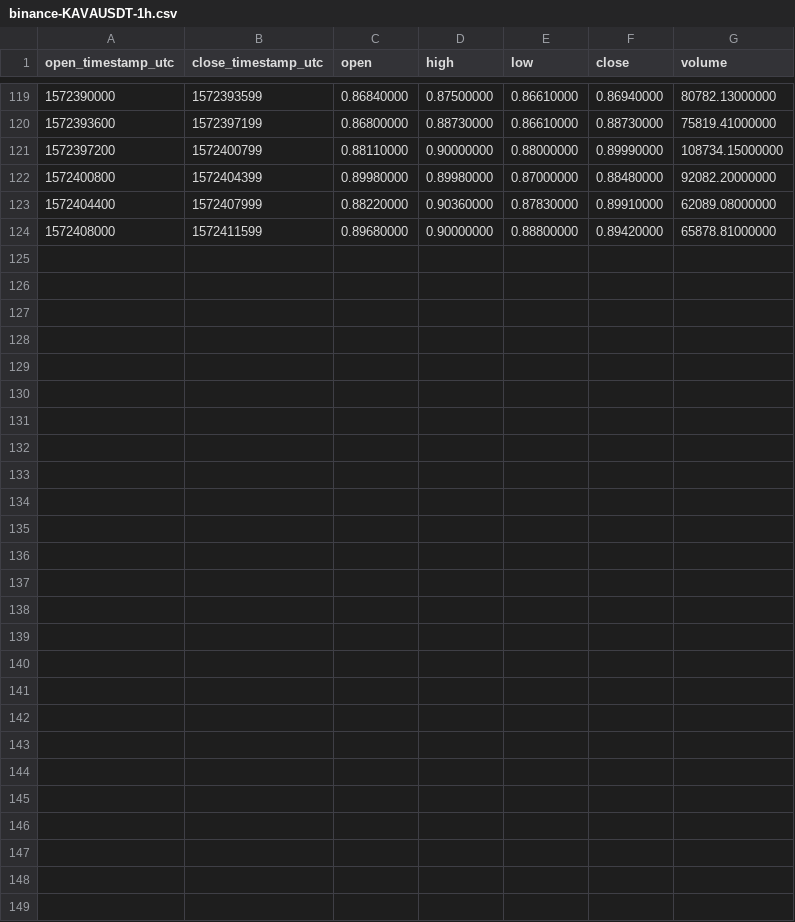
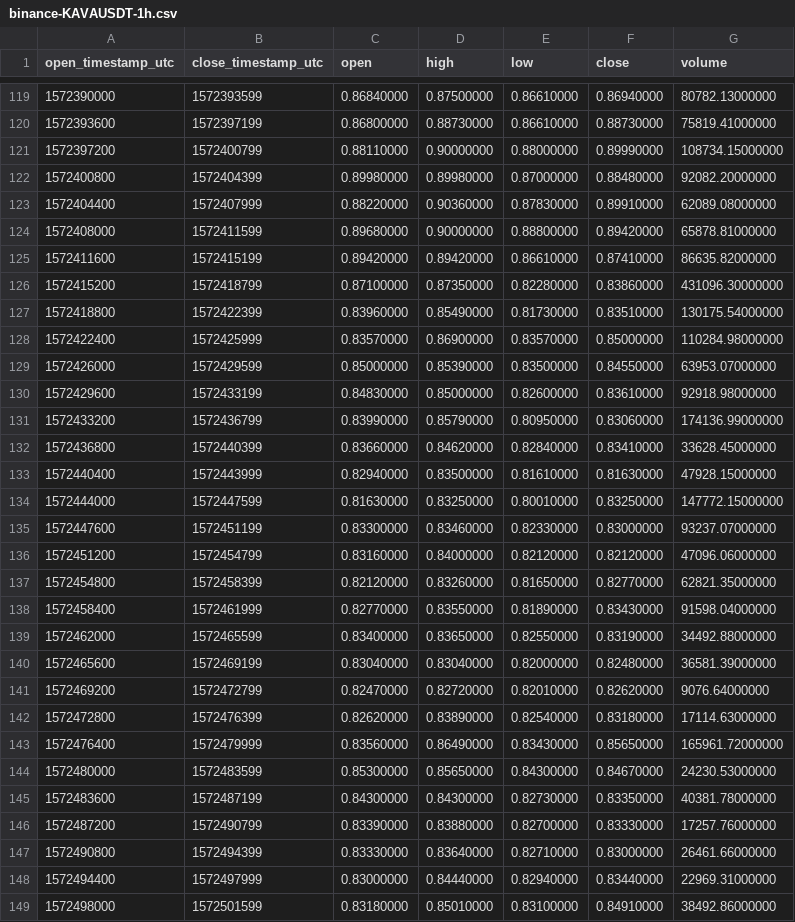
Before and after one commit to cryptobigbro/binance-KAVAUSDT, a CSV file: binance-KAVAUSDT-1h.csv, drawn as a sheet; only a part is shown, gaps mark what is left out.

Commit message:
Update OHLCV data.

```diff
--- a/binance-KAVAUSDT-1h.csv
+++ b/binance-KAVAUSDT-1h.csv
@@ -124 +124,26 @@ open_timestamp_utc,close_timestamp_utc,open,high,low,close,volume
 1572408000,1572411599,0.89680000,0.90000000,0.88800000,0.89420000,65878.81000000
+1572411600,1572415199,0.89420000,0.89420000,0.86610000,0.87410000,86635.82000000
+1572415200,1572418799,0.87100000,0.87350000,0.82280000,0.83860000,431096.30000000
+1572418800,1572422399,0.83960000,0.85490000,0.81730000,0.83510000,130175.54000000
+1572422400,1572425999,0.83570000,0.86900000,0.83570000,0.85000000,110284.98000000
+1572426000,1572429599,0.85000000,0.85390000,0.83500000,0.84550000,63953.07000000
+1572429600,1572433199,0.84830000,0.85000000,0.82600000,0.83610000,92918.98000000
+1572433200,1572436799,0.83990000,0.85790000,0.80950000,0.83060000,174136.99000000
+1572436800,1572440399,0.83660000,0.84620000,0.82840000,0.83410000,33628.45000000
+1572440400,1572443999,0.82940000,0.83500000,0.81610000,0.81630000,47928.15000000
+1572444000,1572447599,0.81630000,0.83250000,0.80010000,0.83250000,147772.15000000
+1572447600,1572451199,0.83300000,0.83460000,0.82330000,0.83000000,93237.07000000
+1572451200,1572454799,0.83160000,0.84000000,0.82120000,0.82120000,47096.06000000
+1572454800,1572458399,0.82120000,0.83260000,0.81650000,0.82770000,62821.35000000
+1572458400,1572461999,0.82770000,0.83550000,0.81890000,0.83430000,91598.04000000
+1572462000,1572465599,0.83400000,0.83650000,0.82550000,0.83190000,34492.88000000
+1572465600,1572469199,0.83040000,0.83040000,0.82000000,0.82480000,36581.39000000
+1572469200,1572472799,0.82470000,0.82720000,0.82010000,0.82620000,9076.64000000
+1572472800,1572476399,0.82620000,0.83890000,0.82540000,0.83180000,17114.63000000
+1572476400,1572479999,0.83560000,0.86490000,0.83430000,0.85650000,165961.72000000
+1572480000,1572483599,0.85300000,0.85650000,0.84300000,0.84670000,24230.53000000
+1572483600,1572487199,0.84300000,0.84300000,0.82730000,0.83350000,40381.78000000
+1572487200,1572490799,0.83390000,0.83880000,0.82700000,0.83330000,17257.76000000
+1572490800,1572494399,0.83330000,0.83640000,0.82710000,0.83000000,26461.66000000
+1572494400,1572497999,0.83000000,0.84440000,0.82940000,0.83440000,22969.31000000
+1572498000,1572501599,0.83180000,0.85010000,0.83100000,0.84910000,38492.86000000
```
Also changed, not shown: binance-KAVAUSDT-1d.csv, 2 other files.
